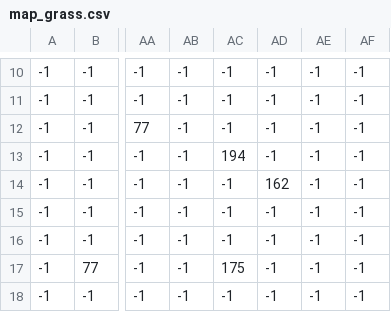
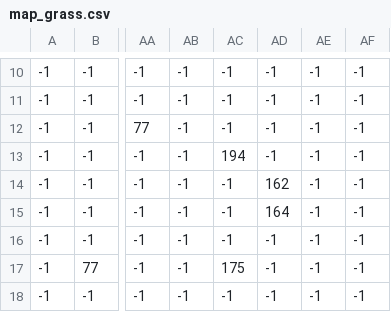
Before and after one commit to gwenmich/Frostlands, a CSV file: assets/csv_map_files/map_grass.csv, drawn as a sheet; only a part is shown, gaps mark what is left out; the diff names each change by its address in the sheet, - before the commit and + after, or states it on an @@ line.

Commit message:
Object assets and code to render them

```diff
--- a/assets/csv_map_files/map_grass.csv
+++ b/assets/csv_map_files/map_grass.csv
-AD15: -1
+AD15: 164
```
Also changed, not shown: 30 other files.
